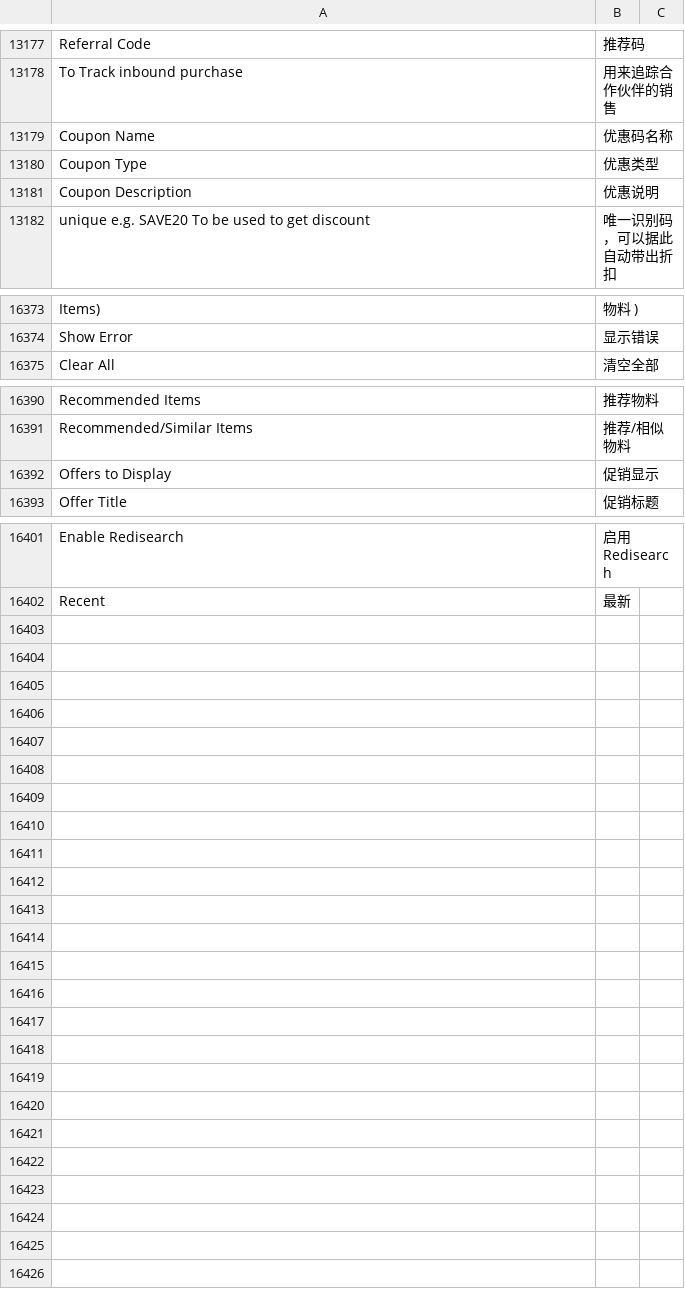
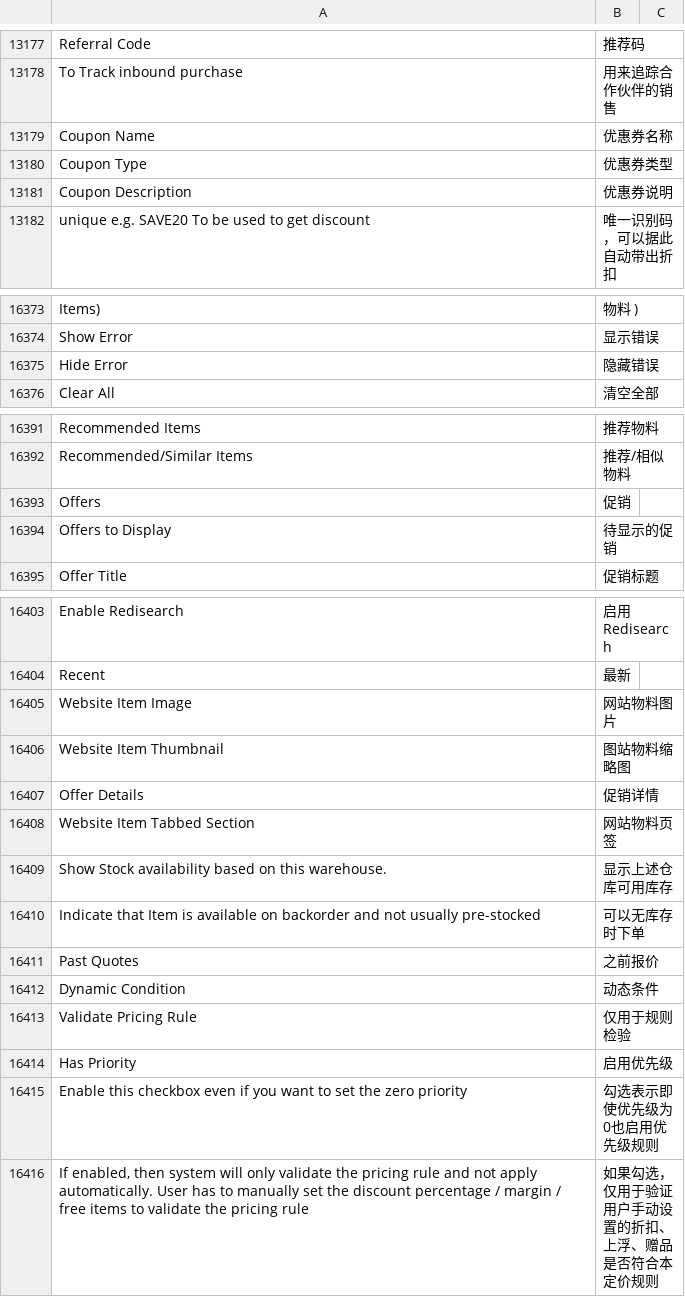
Before and after one commit to z1coyan/erpnext_chinese, a CSV file: erpnext_chinese/translations/zh.csv, drawn as a sheet; only a part is shown, gaps mark what is left out; addresses are those after the commit; the diff covers the shown part only; the diff names each change by its address in the sheet, - before the commit and + after, or states it on an @@ line.

```diff
--- a/erpnext_chinese/translations/zh.csv
+++ b/erpnext_chinese/translations/zh.csv
-B13179: 优惠码名称
+B13179: 优惠券名称
-B13180: 优惠类型
+B13180: 优惠券类型
-B13181: 优惠说明
+B13181: 优惠券说明
+row 16375: Hide Error | 隐藏错误
+row 16393: Offers | 促销
-B16394: 促销显示
+B16394: 待显示的促销
+row 16405: Website Item Image | 网站物料图片
+row 16406: Website Item Thumbnail | 图站物料缩略图
+row 16407: Offer Details | 促销详情
+row 16408: Website Item Tabbed Section | 网站物料页签
+row 16409: Show Stock availability based on this warehouse. | 显示上述仓库可用库存
+row 16410: Indicate that Item is available on backorder and not usually pre-stocked | 可以无库存时下单
+row 16411: Past Quotes | 之前报价
+row 16412: Dynamic Condition | 动态条件
+row 16413: Validate Pricing Rule | 仅用于规则检验
+row 16414: Has Priority | 启用优先级
+row 16415: Enable this checkbox even if you want to set the zero priority | 勾选表示即使优先级为0也启用优先级规则
+row 16416: If enabled, then system will only validate the pricing rule and not apply automatically. User has to manually set the discount percentage / margin / free items to validate the pricing rule | 如果勾选，仅用于验证用户手动设置的折扣、上浮、赠品是否符合本定价规则
```
Also changed, not shown: 5 edited cells elsewhere in this file, 1 other file.
